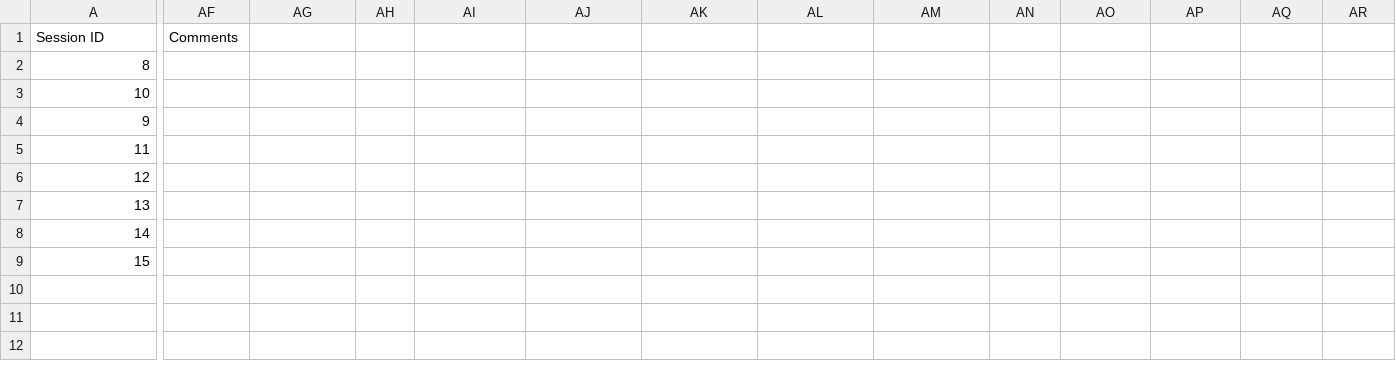
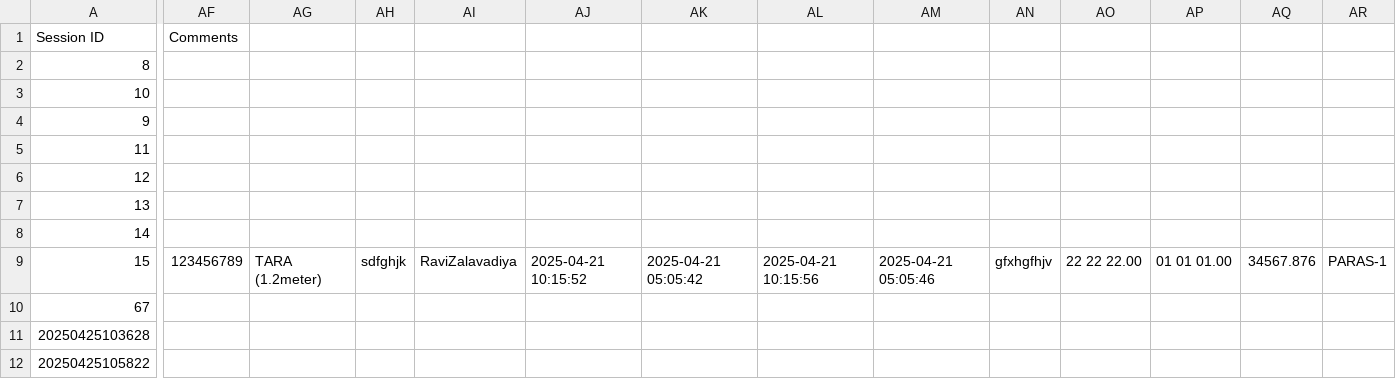
Before and after one commit to RadadiyaAditya/Telescope_Logging, a CSV file: csv logs/telescope_logs.csv, drawn as a sheet; only a part is shown, gaps mark what is left out; rows hold the shown columns only; the diff covers the shown part only; the diff names each change by its address in the sheet, - before the commit and + after, or states it on an @@ line.

Commit message:
session_id_timestamp

```diff
--- a/csv logs/telescope_logs.csv
+++ b/csv logs/telescope_logs.csv
-AF9 (Comments): (empty)
+AF9 (Comments): 123456789
-AG9: (empty)
+AG9: TARA (1.2meter)
-AH9: (empty)
+AH9: sdfghjk
-AI9: (empty)
+AI9: RaviZalavadiya
-AJ9: (empty)
+AJ9: 2025-04-21 10:15:52
-AK9: (empty)
+AK9: 2025-04-21 05:05:42
-AL9: (empty)
+AL9: 2025-04-21 10:15:56
-AM9: (empty)
+AM9: 2025-04-21 05:05:46
-AN9: (empty)
+AN9: gfxhgfhjv
-AO9: (empty)
+AO9: 22 22 22.00
-AP9: (empty)
+AP9: 01 01 01.00
-AQ9: (empty)
+AQ9: 34567.876
-AR9: (empty)
+AR9: PARAS-1
+row 10: 67
+row 11: 20250425103628
+row 12: 20250425105822
```
Also changed, not shown: 18 edited cells elsewhere in this file, 19 other files.
